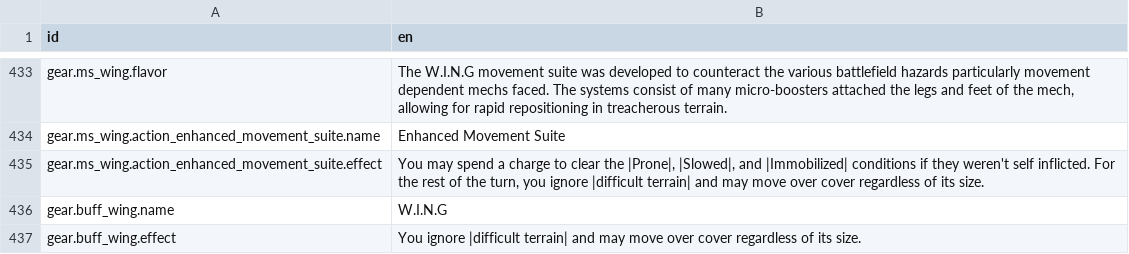
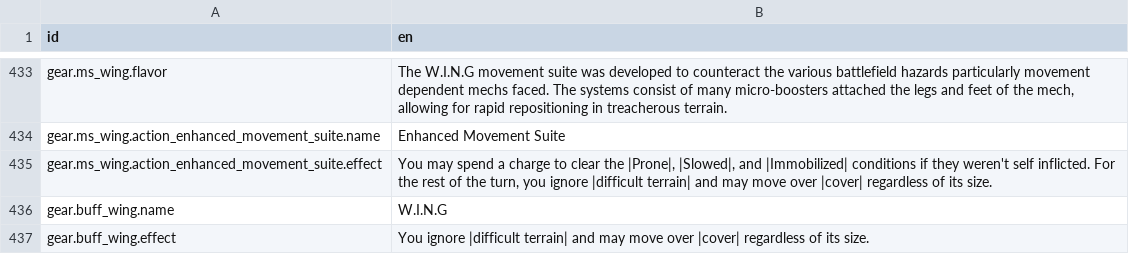
Before and after one commit to Reag/TheSixthVoice, a CSV file: localization/localizations.csv, drawn as a sheet; only a part is shown, gaps mark what is left out.

```diff
--- a/localization/localizations.csv
+++ b/localization/localizations.csv
@@ -456,4 +456,4 @@ gear.ms_wing.flavor,"The W.I.N.G movement suite was developed to counteract the
 gear.ms_wing.action_enhanced_movement_suite.name,Enhanced Movement Suite
-gear.ms_wing.action_enhanced_movement_suite.effect,"You may spend a charge to clear the |Prone|, |Slowed|, and |Immobilized| conditions if they weren't self inflicted. For the rest of the turn, you ignore |difficult terrain| and may move over cover regardless of its size."
+gear.ms_wing.action_enhanced_movement_suite.effect,"You may spend a charge to clear the |Prone|, |Slowed|, and |Immobilized| conditions if they weren't self inflicted. For the rest of the turn, you ignore |difficult terrain| and may move over |cover| regardless of its size."
 gear.buff_wing.name,W.I.N.G
-gear.buff_wing.effect,"You ignore |difficult terrain| and may move over cover regardless of its size."
+gear.buff_wing.effect,"You ignore |difficult terrain| and may move over |cover| regardless of its size."
```
Also changed, not shown: 7 other files.
